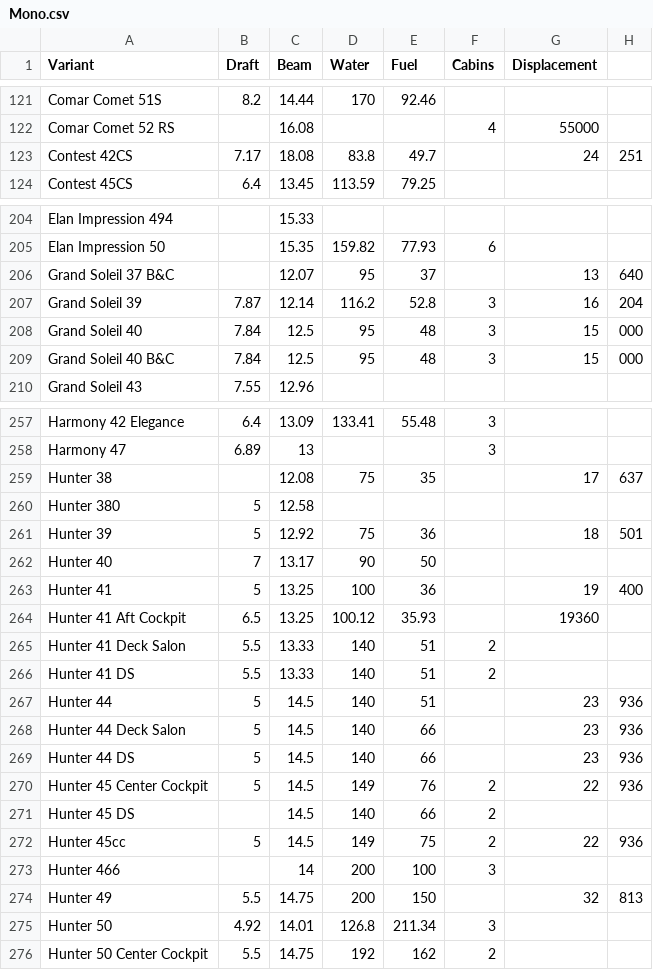
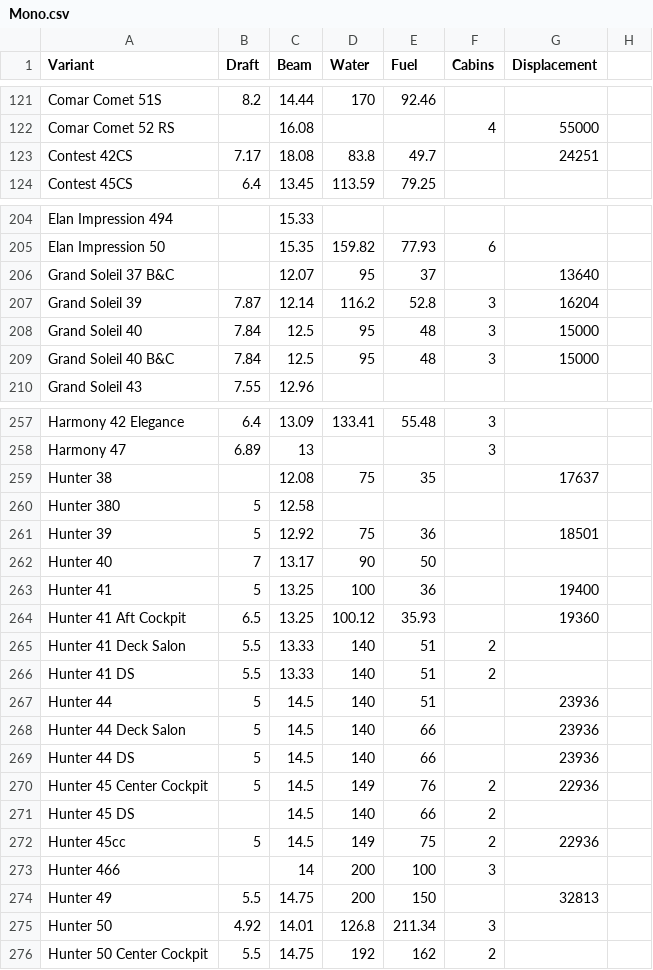
Before and after one commit to Ouhznehc/2023-MCM, a CSV file: Data/Mono.csv, drawn as a sheet; only a part is shown, gaps mark what is left out; the diff covers the shown part only.

```diff
--- a/Data/Mono.csv
+++ b/Data/Mono.csv
@@ -122,3 +122,3 @@ Comar Comet 51S,8.2,14.44,170,92.46,,
 Comar Comet 52 RS,,16.08,,,4,55000
-Contest 42CS,7.17,18.08,83.8,49.7,,24,251
+Contest 42CS,7.17,18.08,83.8,49.7,,24251
 Contest 45CS,6.4,13.45,113.59,79.25,,
@@ -205,6 +205,6 @@ Elan Impression 494,,15.33,,,,
 Elan Impression 50,,15.35,159.82,77.93,6,
-Grand Soleil 37 B&C,,12.07,95,37,,13,640
-Grand Soleil 39,7.87,12.14,116.2,52.8,3,16,204
-Grand Soleil 40,7.84,12.5,95,48,3,15,000
-Grand Soleil 40 B&C,7.84,12.5,95,48,3,15,000
+Grand Soleil 37 B&C,,12.07,95,37,,13640
+Grand Soleil 39,7.87,12.14,116.2,52.8,3,16204
+Grand Soleil 40,7.84,12.5,95,48,3,15000
+Grand Soleil 40 B&C,7.84,12.5,95,48,3,15000
 Grand Soleil 43,7.55,12.96,,,,
@@ -258,7 +258,7 @@ Harmony 42 Elegance,6.4,13.09,133.41,55.48,3,
 Harmony 47,6.89,13,,,3,
-Hunter 38,,12.08,75,35,,17,637
+Hunter 38,,12.08,75,35,,17637
 Hunter 380,5,12.58,,,,
-Hunter 39,5,12.92,75,36,,18,501
+Hunter 39,5,12.92,75,36,,18501
 Hunter 40,7,13.17,90,50,,
-Hunter 41,5,13.25,100,36,,19,400
+Hunter 41,5,13.25,100,36,,19400
 Hunter 41 Aft Cockpit,6.5,13.25,100.12,35.93,,19360
@@ -266,10 +266,10 @@ Hunter 41 Deck Salon,5.5,13.33,140,51,2,
 Hunter 41 DS,5.5,13.33,140,51,2,
-Hunter 44,5,14.5,140,51,,23,936
-Hunter 44 Deck Salon,5,14.5,140,66,,23,936
-Hunter 44 DS,5,14.5,140,66,,23,936
-Hunter 45 Center Cockpit,5,14.5,149,76,2,22,936
+Hunter 44,5,14.5,140,51,,23936
+Hunter 44 Deck Salon,5,14.5,140,66,,23936
+Hunter 44 DS,5,14.5,140,66,,23936
+Hunter 45 Center Cockpit,5,14.5,149,76,2,22936
 Hunter 45 DS,,14.5,140,66,2,
-Hunter 45cc,5,14.5,149,75,2,22,936
+Hunter 45cc,5,14.5,149,75,2,22936
 Hunter 466,,14,200,100,3,
-Hunter 49,5.5,14.75,200,150,,32,813
+Hunter 49,5.5,14.75,200,150,,32813
 Hunter 50,4.92,14.01,126.8,211.34,3,
```
Also changed, not shown: 118 edited cells elsewhere in this file.
